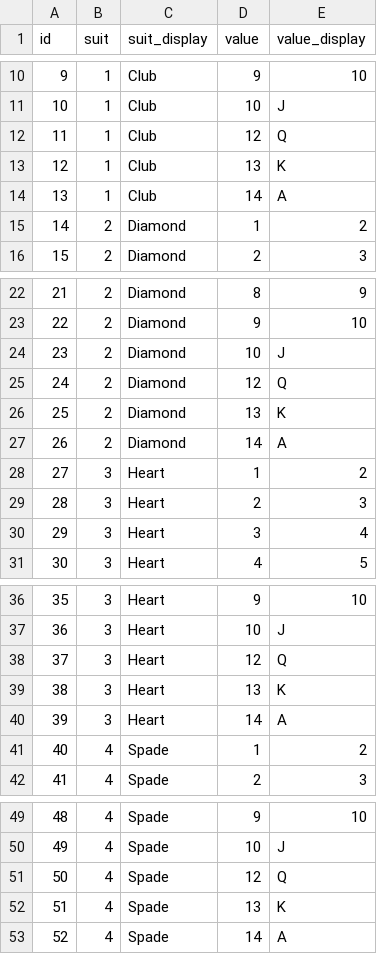
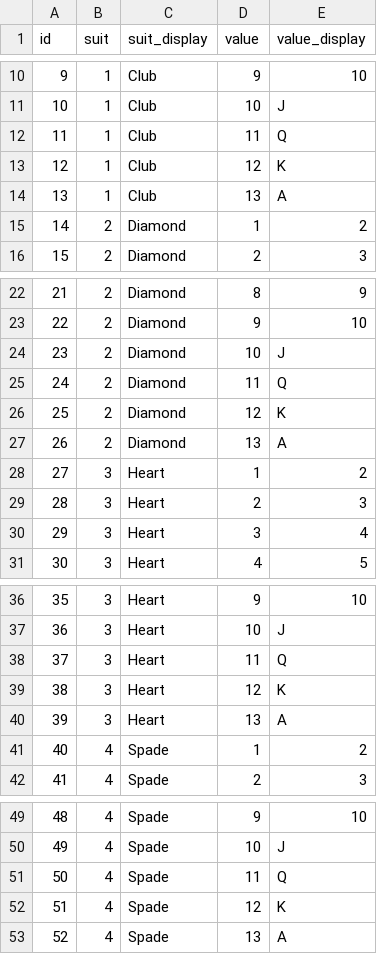
Before and after one commit to turk-webdev/ugamba, a CSV file: csv/cards.csv, drawn as a sheet; only a part is shown, gaps mark what is left out.

Commit message:
Data fix - MUST RE-UPLOAD STATIC DATA TO DB

```diff
--- a/csv/cards.csv
+++ b/csv/cards.csv
@@ -11,5 +11,5 @@
 10,1,Club,10,J
-11,1,Club,12,Q
-12,1,Club,13,K
-13,1,Club,14,A
+11,1,Club,11,Q
+12,1,Club,12,K
+13,1,Club,13,A
 14,2,Diamond,1,2
@@ -24,5 +24,5 @@
 23,2,Diamond,10,J
-24,2,Diamond,12,Q
-25,2,Diamond,13,K
-26,2,Diamond,14,A
+24,2,Diamond,11,Q
+25,2,Diamond,12,K
+26,2,Diamond,13,A
 27,3,Heart,1,2
@@ -37,5 +37,5 @@
 36,3,Heart,10,J
-37,3,Heart,12,Q
-38,3,Heart,13,K
-39,3,Heart,14,A
+37,3,Heart,11,Q
+38,3,Heart,12,K
+39,3,Heart,13,A
 40,4,Spade,1,2
@@ -50,4 +50,4 @@
 49,4,Spade,10,J
-50,4,Spade,12,Q
-51,4,Spade,13,K
-52,4,Spade,14,A
+50,4,Spade,11,Q
+51,4,Spade,12,K
+52,4,Spade,13,A
```
